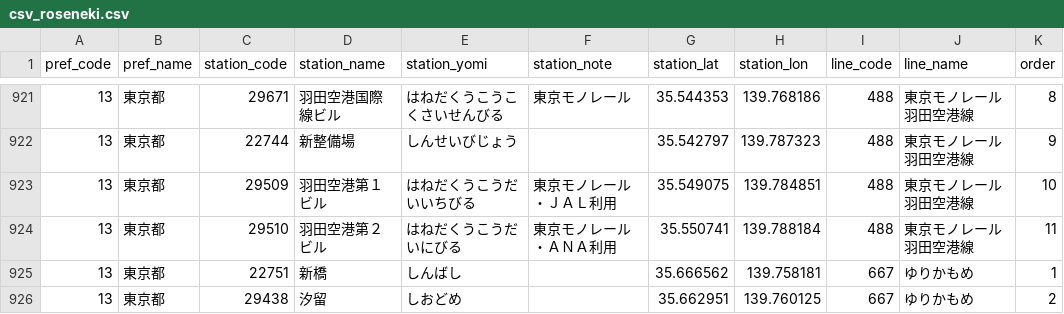
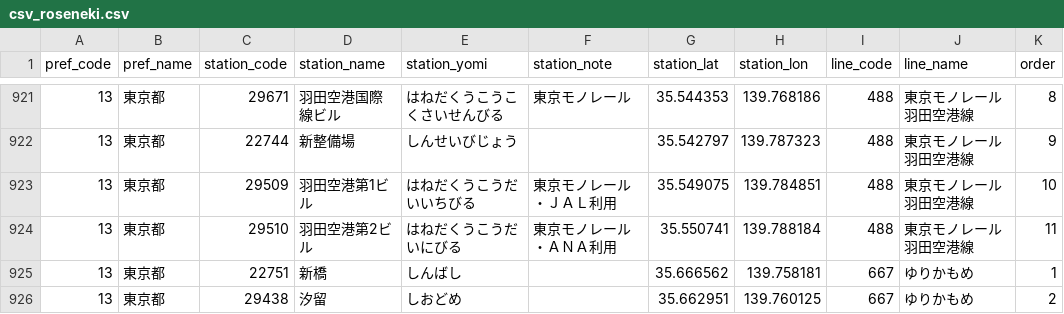
Before and after one commit to Nogticron/rails_apps, a CSV file: research/app/imports/railway/csv_roseneki.csv, drawn as a sheet; only a part is shown, gaps mark what is left out; the diff names each change by its address in the sheet, - before the commit and + after, or states it on an @@ line.

```diff
--- a/research/app/imports/railway/csv_roseneki.csv
+++ b/research/app/imports/railway/csv_roseneki.csv
-D923 (station_name): 羽田空港第１ビル
+D923 (station_name): 羽田空港第1ビル
-D924 (station_name): 羽田空港第２ビル
+D924 (station_name): 羽田空港第2ビル
```
Also changed, not shown: research/app/imports/railway/csv_roseneki_13.csv, 6 other files.
